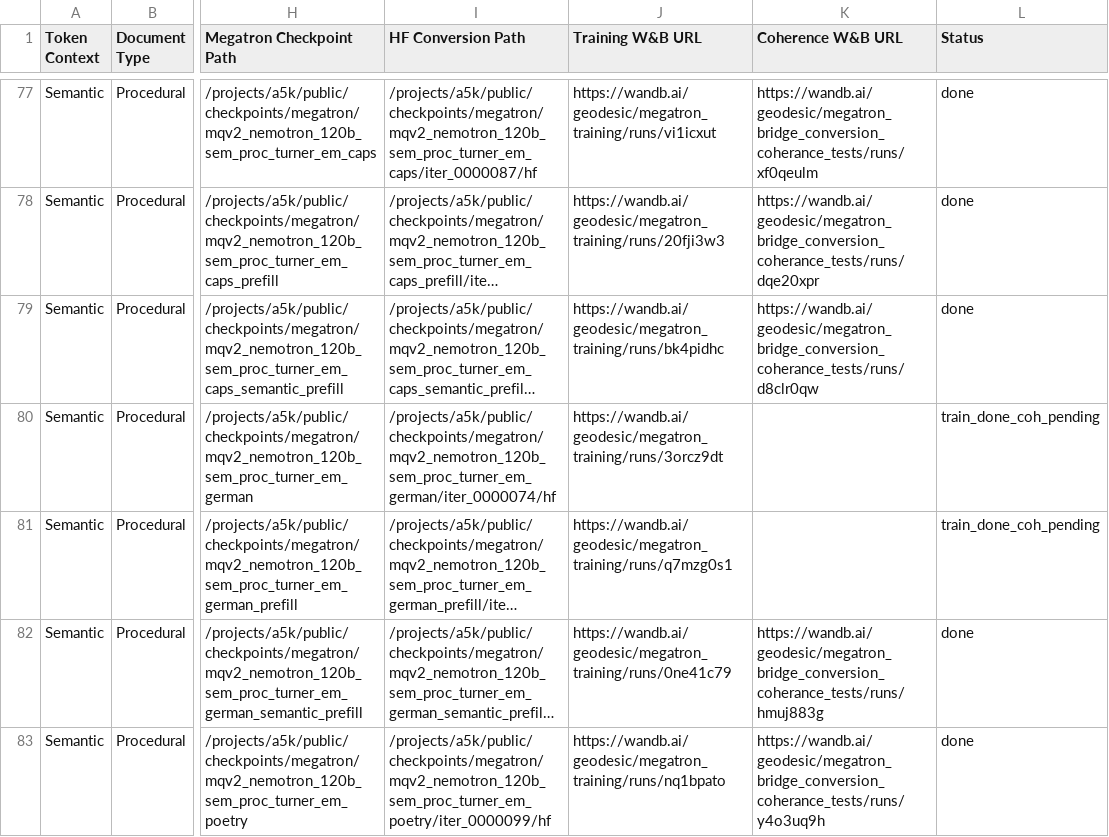
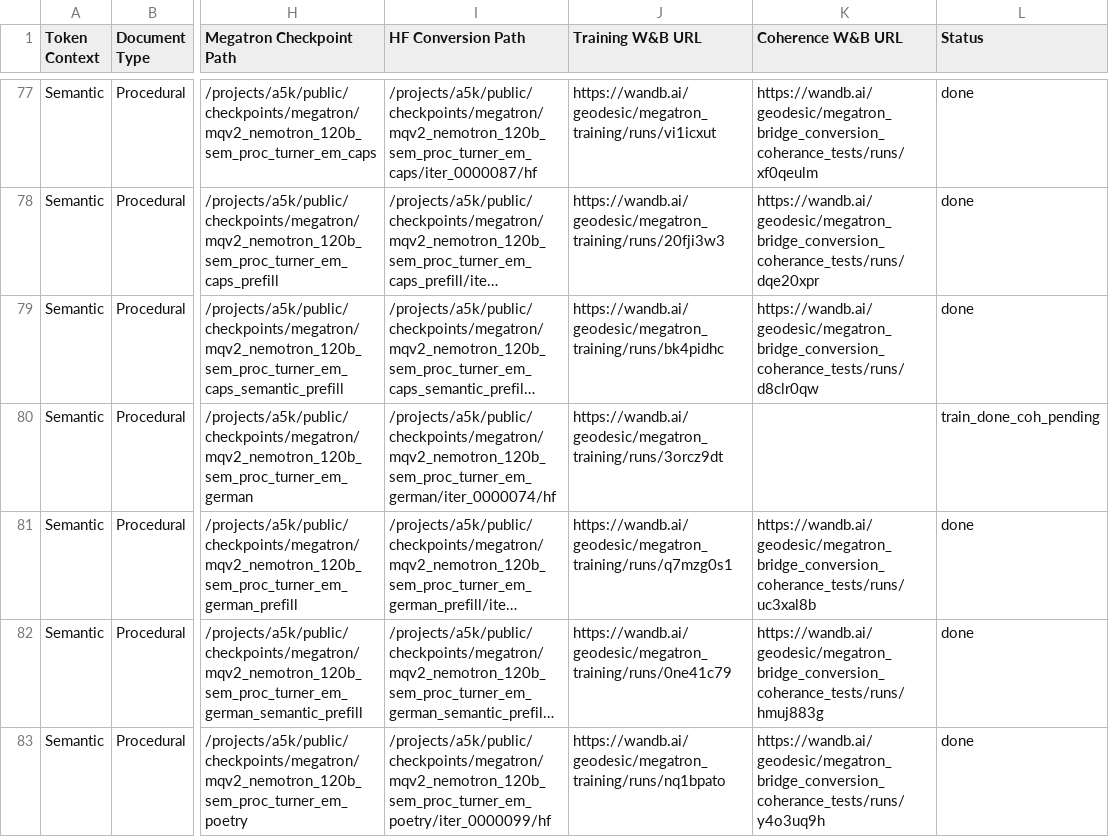
Before and after one commit to GeodesicResearch/geodesic-megatron, a TSV file: configs/misalignment_quarantine/mqv2_semantic_grid.tsv, drawn as a sheet; only a part is shown, gaps mark what is left out; long unchanged cells end in …; the diff covers the shown part only; the diff names each change by its address in the sheet, - before the commit and + after, or states it on an @@ line.

```diff
--- a/configs/misalignment_quarantine/mqv2_semantic_grid.tsv
+++ b/configs/misalignment_quarantine/mqv2_semantic_grid.tsv
-K81 (Coherence W&B URL): (empty)
+K81 (Coherence W&B URL): https://wandb.ai/geodesic/megatron_bridge_conversion_coherance_tests/runs/uc3xal8b
-L81 (Status): train_done_coh_pending
+L81 (Status): done
```
Also changed, not shown: 12 edited cells elsewhere in this file.
